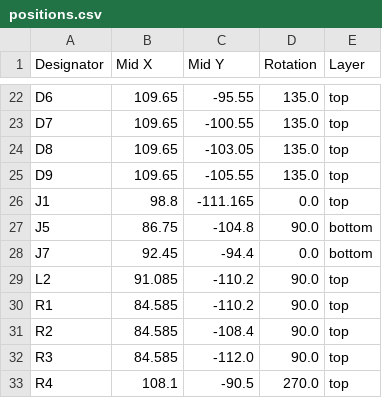
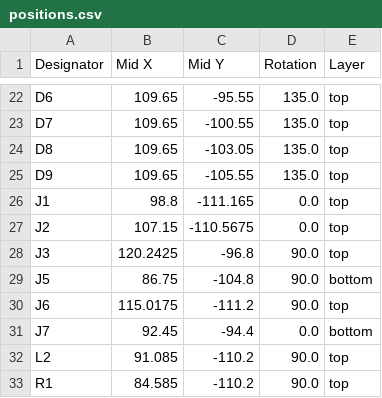
Before and after one commit to revk/SolarSystem, a CSV file: PCB/Bell/production/positions.csv, drawn as a sheet; only a part is shown, gaps mark what is left out; the shorter side is filled out with more unchanged rows.

```diff
--- a/PCB/Bell/production/positions.csv
+++ b/PCB/Bell/production/positions.csv
@@ -26,3 +26,6 @@ D9,109.65,-105.55,135.0,top
 J1,98.8,-111.165,0.0,top
+J2,107.15,-110.5675,0.0,top
+J3,120.2425,-96.8,90.0,top
 J5,86.75,-104.8,90.0,bottom
+J6,115.0175,-111.2,90.0,top
 J7,92.45,-94.4,0.0,bottom
```
Also changed, not shown: PCB/Bell/production/bom.csv, 8 other files.
